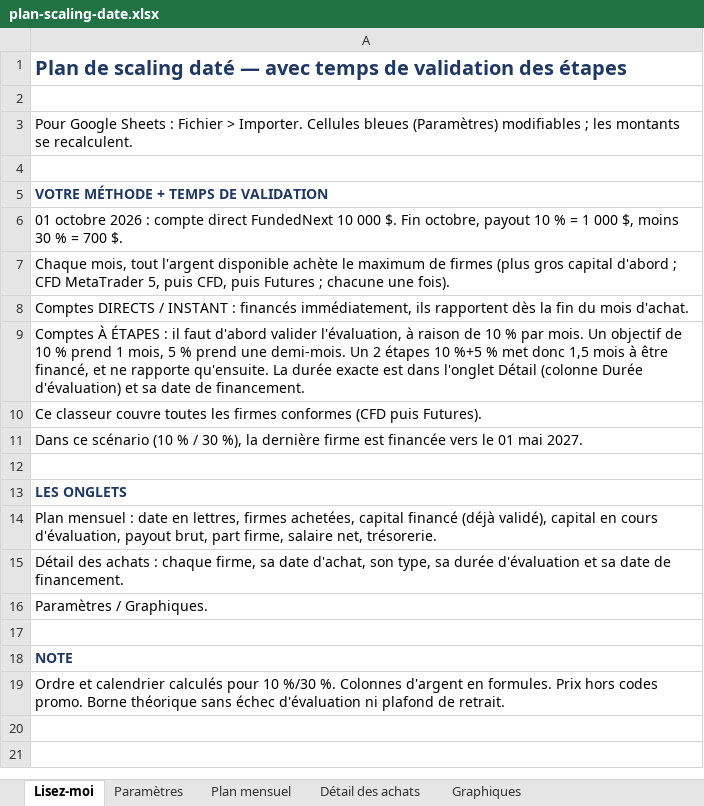
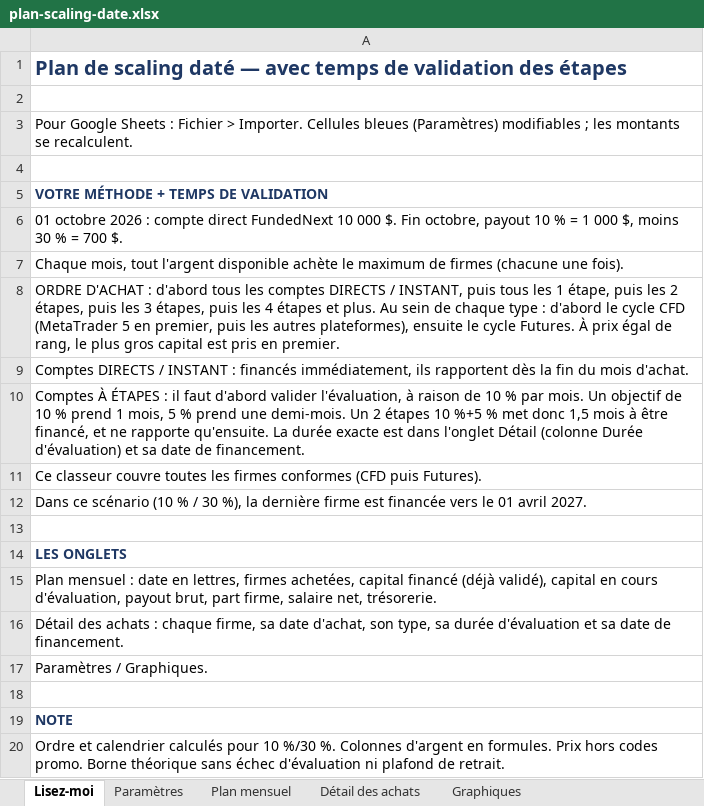
Before and after one commit to mahjoubyanis01-lang/trading-journal, an Excel workbook: docs/plan-scaling-date.xlsx, sheet Lisez-moi, drawn as a sheet; values as stored, in another font and other column widths than the file's, no borders; addresses are those after the commit; the diff names each change by its address in the sheet, - before the commit and + after, or states it on an @@ line.

```diff
--- a/docs/plan-scaling-date.xlsx (sheet Lisez-moi)
+++ b/docs/plan-scaling-date.xlsx (sheet Lisez-moi)
-A7: …de firmes (plus gros capital d'abord ; CFD MetaTrader 5, puis CFD, puis Futures ; chacune une fois).
+A7: …de firmes (chacune une fois).
+row 8: ORDRE D'ACHAT : d'abord tous les comptes DIRECTS / INSTANT, puis tous les 1 étape, puis les 2 étapes, puis les 3 étapes, puis les 4 étapes et plus. Au sein de chaque type : d'abord le cycle CFD (MetaTrader 5 en premier, puis les autres plateformes), ensuite le cycle Futures. À prix égal de rang, le plus gros capital est pris en premier.
-A12: …le 01 mai 2027.
+A12: …le 01 avril 2027.
```
Also changed, not shown: sheet Détail des achats, sheet Plan mensuel, charts or pictures, docs/plan-scaling-propfirmmatch.xlsx.
